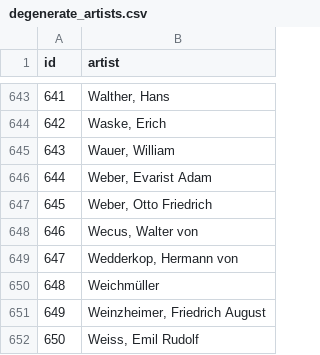
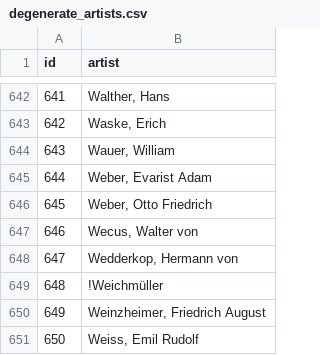
Before and after one commit to dogrdon/entartete_scraper, a CSV file: data/apr-2014/degenerate_artists.csv, drawn as a sheet; only a part is shown, gaps mark what is left out; the diff covers the shown part only.

```diff
--- a/data/apr-2014/degenerate_artists.csv
+++ b/data/apr-2014/degenerate_artists.csv
@@ -649,3 +648,3 @@ id,artist
 647,"Wedderkop, Hermann von"
-648,Weichmüller
+648,"!Weichmüller"
 649,"Weinzheimer, Friedrich August"
```
Also changed, not shown: 1 removed row and 9 edited cells elsewhere in this file, 2 other files.
